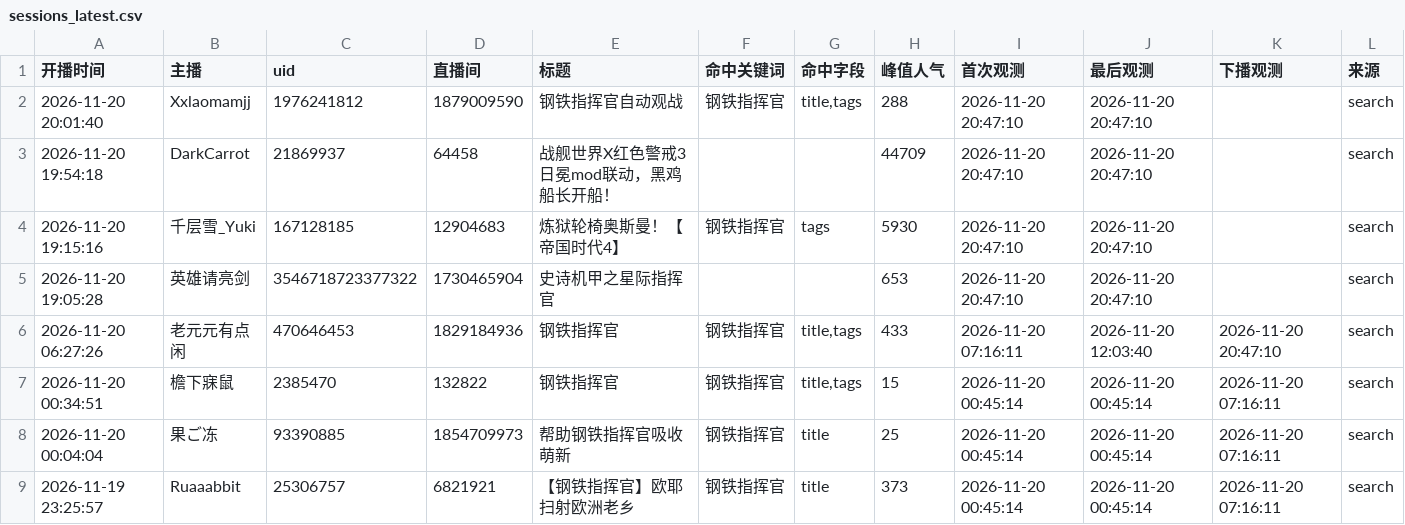
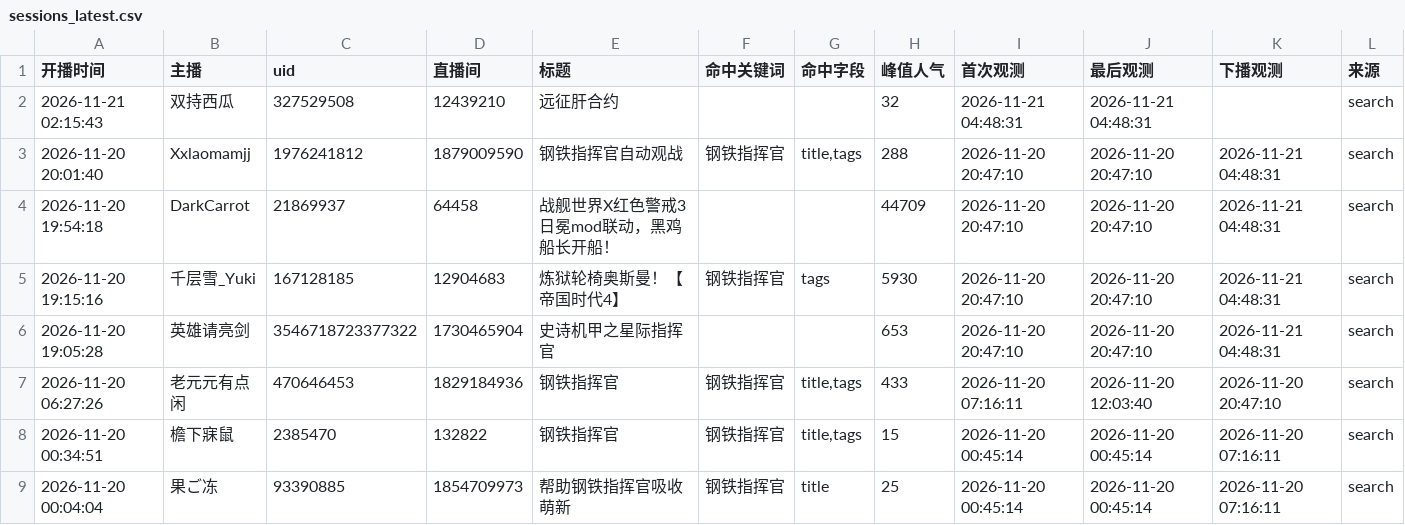
Before and after one commit to MaxLinkerAlpha/bilibili-mechabellum-live, a CSV file: output/sessions_latest.csv, drawn as a sheet; only a part is shown; the shorter side is filled out with more unchanged rows.

```diff
--- a/output/sessions_latest.csv
+++ b/output/sessions_latest.csv
@@ -1,6 +1,7 @@
 开播时间,主播,uid,直播间,标题,命中关键词,命中字段,峰值人气,首次观测,最后观测,下播观测,来源
-2026-11-20 20:01:40,Xxlaomamjj,1976241812,1879009590,钢铁指挥官自动观战,钢铁指挥官,"title,tags",288,2026-11-20 20:47:10,2026-11-20 20:47:10,,search
-2026-11-20 19:54:18,DarkCarrot,21869937,64458,战舰世界X红色警戒3日冕mod联动，黑鸡船长开船！,,,44709,2026-11-20 20:47:10,2026-11-20 20:47:10,,search
-2026-11-20 19:15:16,千层雪_Yuki,167128185,12904683,炼狱轮椅奥斯曼！【帝国时代4】,钢铁指挥官,tags,5930,2026-11-20 20:47:10,2026-11-20 20:47:10,,search
-2026-11-20 19:05:28,英雄请亮剑,3546718723377322,1730465904,史诗机甲之星际指挥官,,,653,2026-11-20 20:47:10,2026-11-20 20:47:10,,search
+2026-11-21 02:15:43,双持西瓜,327529508,12439210,远征肝合约,,,32,2026-11-21 04:48:31,2026-11-21 04:48:31,,search
+2026-11-20 20:01:40,Xxlaomamjj,1976241812,1879009590,钢铁指挥官自动观战,钢铁指挥官,"title,tags",288,2026-11-20 20:47:10,2026-11-20 20:47:10,2026-11-21 04:48:31,search
+2026-11-20 19:54:18,DarkCarrot,21869937,64458,战舰世界X红色警戒3日冕mod联动，黑鸡船长开船！,,,44709,2026-11-20 20:47:10,2026-11-20 20:47:10,2026-11-21 04:48:31,search
+2026-11-20 19:15:16,千层雪_Yuki,167128185,12904683,炼狱轮椅奥斯曼！【帝国时代4】,钢铁指挥官,tags,5930,2026-11-20 20:47:10,2026-11-20 20:47:10,2026-11-21 04:48:31,search
+2026-11-20 19:05:28,英雄请亮剑,3546718723377322,1730465904,史诗机甲之星际指挥官,,,653,2026-11-20 20:47:10,2026-11-20 20:47:10,2026-11-21 04:48:31,search
 2026-11-20 06:27:26,老元元有点闲,470646453,1829184936,钢铁指挥官,钢铁指挥官,"title,tags",433,2026-11-20 07:16:11,2026-11-20 12:03:40,2026-11-20 20:47:10,search
```
Also changed, not shown: output/streamers_latest.csv, 2 other files.
